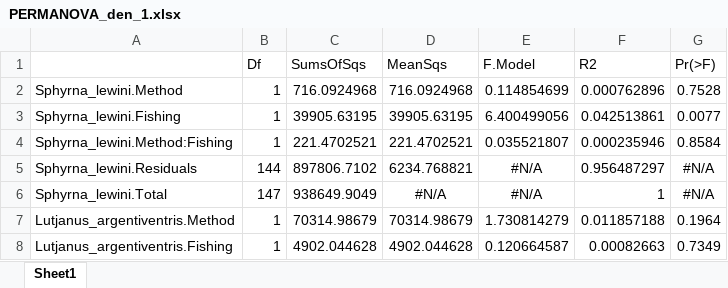
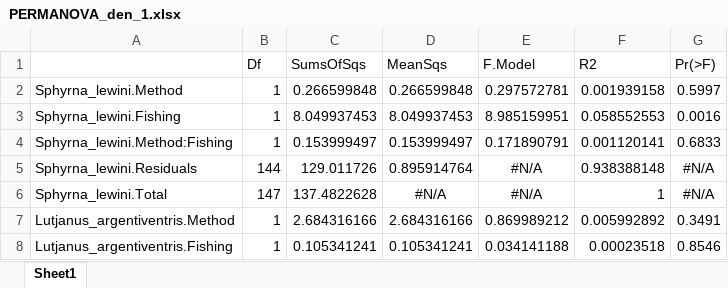
Before and after one commit to Sara-FH/UVC_DOVS_Galapagos, an Excel workbook: Figures/PERMANOVA_den_1.xlsx, sheet Sheet1, drawn as a sheet; only a part is shown; values as stored, in another font and other column widths than the file's, no borders; the diff covers the shown part only; the diff names each change by its address in the sheet, - before the commit and + after, or states it on an @@ line.

Commit message:
All PERMANOVAS, betadispersions and pairwise PERMANOVAS written to tables in excel. Specieslist made and written to excel. Sitelist made and written to excel. PCO figures modified. Species of interest figure modified. KDE figure produced.

```diff
--- a/Figures/PERMANOVA_den_1.xlsx (sheet Sheet1)
+++ b/Figures/PERMANOVA_den_1.xlsx (sheet Sheet1)
-C2 (SumsOfSqs): 716.0924968
+C2 (SumsOfSqs): 0.266599848
-D2 (MeanSqs): 716.0924968
+D2 (MeanSqs): 0.266599848
-E2 (F.Model): 0.114854699
+E2 (F.Model): 0.297572781
-F2 (R2): 0.000762896
+F2 (R2): 0.001939158
-G2 (Pr(>F)): 0.7528
+G2 (Pr(>F)): 0.5997
-C3 (SumsOfSqs): 39905.63195
+C3 (SumsOfSqs): 8.049937453
-D3 (MeanSqs): 39905.63195
+D3 (MeanSqs): 8.049937453
-E3 (F.Model): 6.400499056
+E3 (F.Model): 8.985159951
-F3 (R2): 0.042513861
+F3 (R2): 0.058552553
-G3 (Pr(>F)): 0.0077
+G3 (Pr(>F)): 0.0016
-C4 (SumsOfSqs): 221.4702521
+C4 (SumsOfSqs): 0.153999497
-D4 (MeanSqs): 221.4702521
+D4 (MeanSqs): 0.153999497
-E4 (F.Model): 0.035521807
+E4 (F.Model): 0.171890791
-F4 (R2): 0.000235946
+F4 (R2): 0.001120141
-G4 (Pr(>F)): 0.8584
+G4 (Pr(>F)): 0.6833
-C5 (SumsOfSqs): 897806.7102
+C5 (SumsOfSqs): 129.011726
-D5 (MeanSqs): 6234.768821
+D5 (MeanSqs): 0.895914764
-F5 (R2): 0.956487297
+F5 (R2): 0.938388148
-C6 (SumsOfSqs): 938649.9049
+C6 (SumsOfSqs): 137.4822628
-C7 (SumsOfSqs): 70314.98679
+C7 (SumsOfSqs): 2.684316166
-D7 (MeanSqs): 70314.98679
+D7 (MeanSqs): 2.684316166
-E7 (F.Model): 1.730814279
+E7 (F.Model): 0.869989212
-F7 (R2): 0.011857188
+F7 (R2): 0.005992892
-G7 (Pr(>F)): 0.1964
+G7 (Pr(>F)): 0.3491
-C8 (SumsOfSqs): 4902.044628
+C8 (SumsOfSqs): 0.105341241
-D8 (MeanSqs): 4902.044628
+D8 (MeanSqs): 0.105341241
-E8 (F.Model): 0.120664587
+E8 (F.Model): 0.034141188
-F8 (R2): 0.00082663
+F8 (R2): 0.00023518
-G8 (Pr(>F)): 0.7349
+G8 (Pr(>F)): 0.8546
```
Also changed, not shown: 122 edited cells elsewhere in this sheet, Figures/PERMANOVA_bio_1.xlsx, 47 other files.
